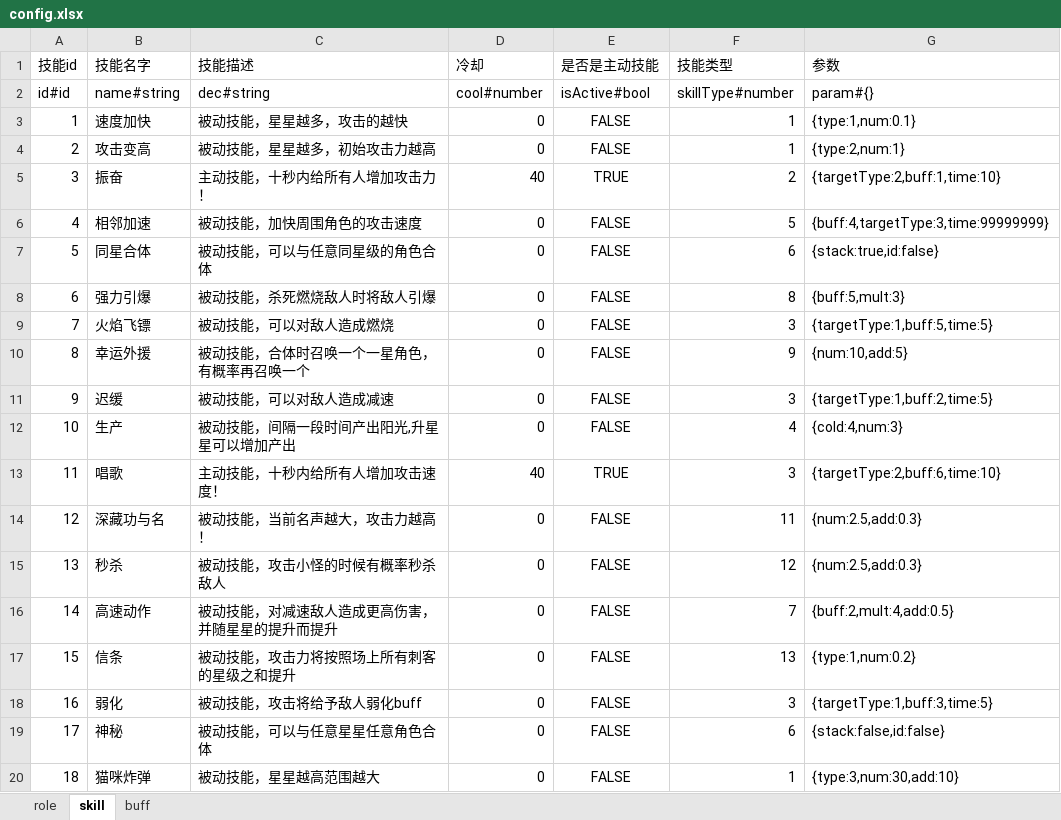
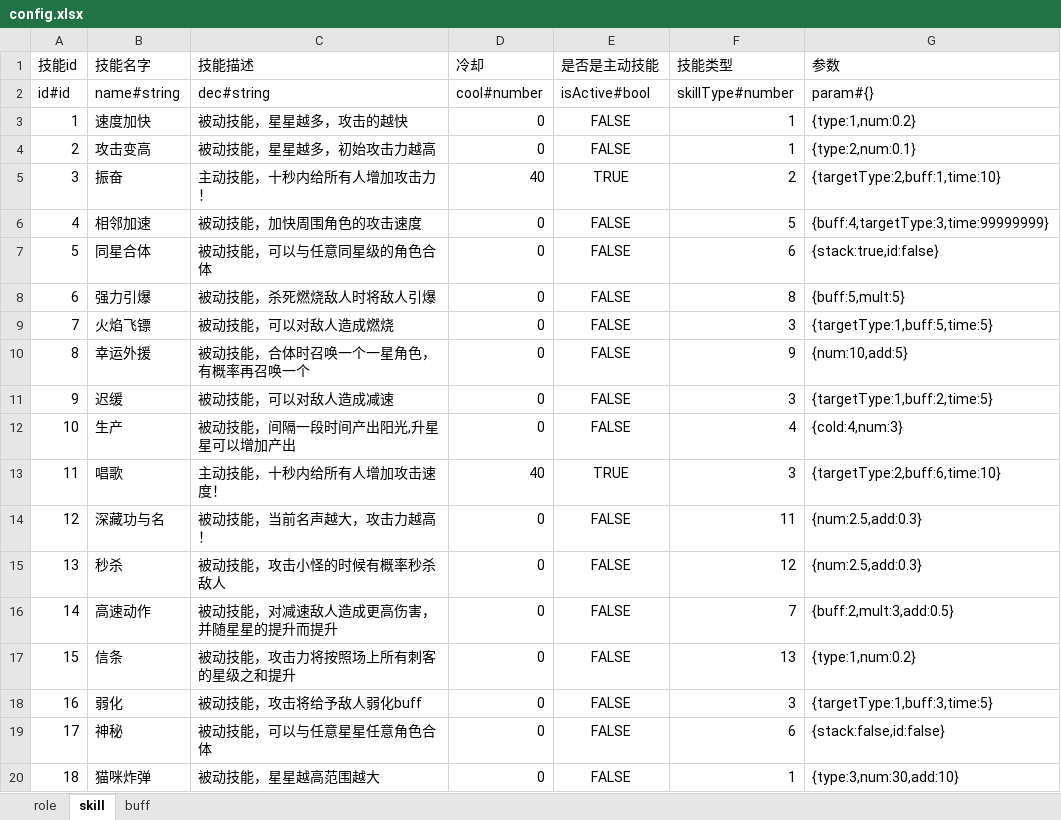
Before and after one commit to youyou233/workman, an Excel workbook: other/config.xlsx, sheet skill, drawn as a sheet; only a part is shown; values as stored, in another font and other column widths than the file's, no borders; the diff names each change by its address in the sheet, - before the commit and + after, or states it on an @@ line.

```diff
--- a/other/config.xlsx (sheet skill)
+++ b/other/config.xlsx (sheet skill)
-G3 (参数): {type:1,num:0.1}
+G3 (参数): {type:1,num:0.2}
-G4 (参数): {type:2,num:1}
+G4 (参数): {type:2,num:0.1}
-G8 (参数): {buff:5,mult:3}
+G8 (参数): {buff:5,mult:5}
-G16 (参数): {buff:2,mult:4,add:0.5}
+G16 (参数): {buff:2,mult:3,add:0.5}
```
Also changed, not shown: sheet role, sheet buff, 31 other files.
